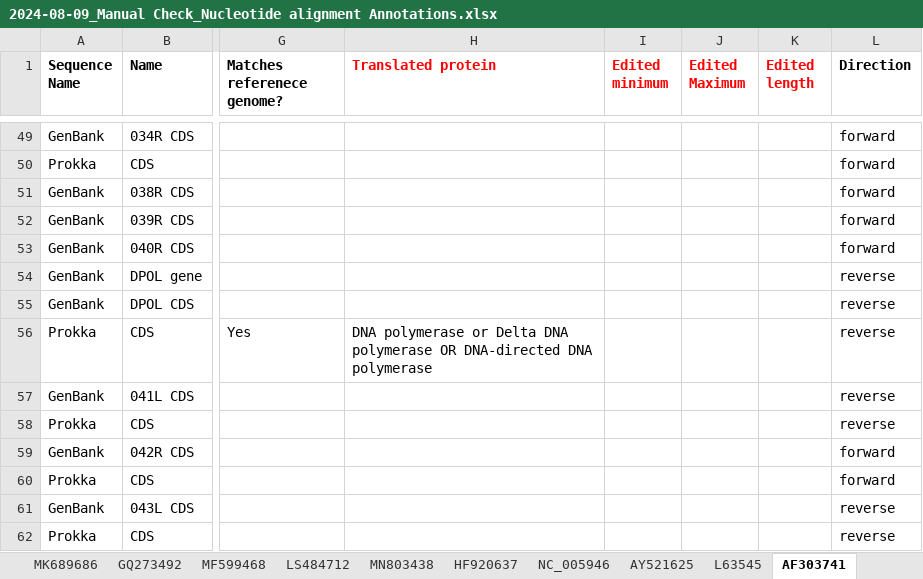
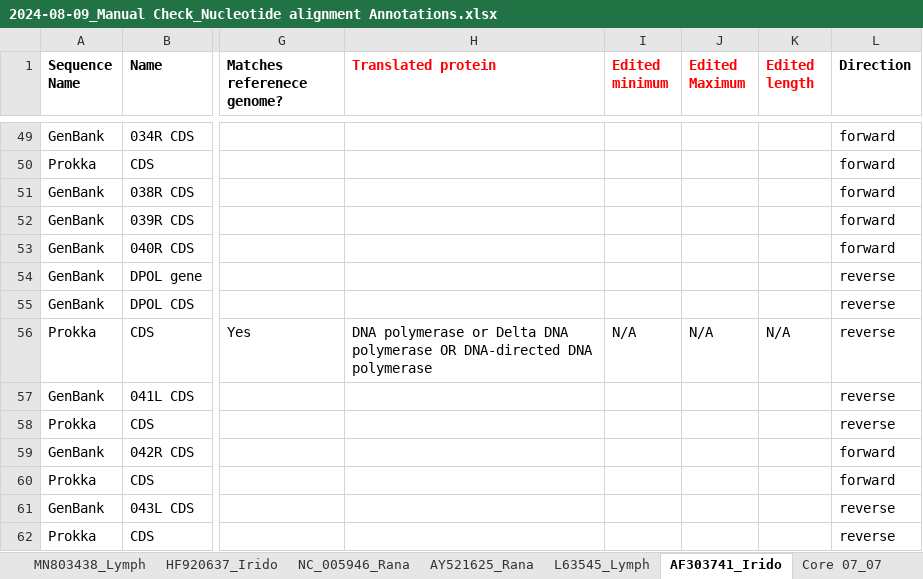
Before and after one commit to PollyHannah/Phylogenomic-study, an Excel workbook: prokka_outputs/Manually checked annotation summary/2024-08-09_Manual Check_Nucleotide alignment Annotations.xlsx, sheet AF303741_Irido, drawn as a sheet; only a part is shown, gaps mark what is left out; values as stored, in another font and other column widths than the file's, no borders; conditional formats not drawn; the diff names each change by its address in the sheet, - before the commit and + after, or states it on an @@ line.

Commit message:
Updated spreadsheet (.xlsx and .csv) to include additional Lymphocytivirus genome KX643370.

```diff
--- a/prokka_outputs/Manually checked annotation summary/2024-08-09_Manual Check_Nucleotide alignment Annotations.xlsx (sheet AF303741_Irido)
+++ b/prokka_outputs/Manually checked annotation summary/2024-08-09_Manual Check_Nucleotide alignment Annotations.xlsx (sheet AF303741_Irido)
-sheet tab: MN803438
+sheet tab: MN803438_Lymph
-sheet tab: HF920637
+sheet tab: HF920637_Irido
-sheet tab: NC_005946
+sheet tab: NC_005946_Rana
-sheet tab: AY521625
+sheet tab: AY521625_Rana
-sheet tab: L63545
+sheet tab: L63545_Lymph
-sheet tab: AF303741
+sheet tab: AF303741_Irido
+sheet tab: Core 07_07
-I56 (Edited minimum): (empty)
+I56 (Edited minimum): N/A
-J56 (Edited Maximum): (empty)
+J56 (Edited Maximum): N/A
-K56 (Edited length): (empty)
+K56 (Edited length): N/A
```
Also changed, not shown: sheet GQ273492_TRBIV, sheet AF371960_ISKNV, sheet HF920637_Irido, sheet AY521625_Rana, sheet MF599468_Deca, other sheet tabs, 3 other files.
